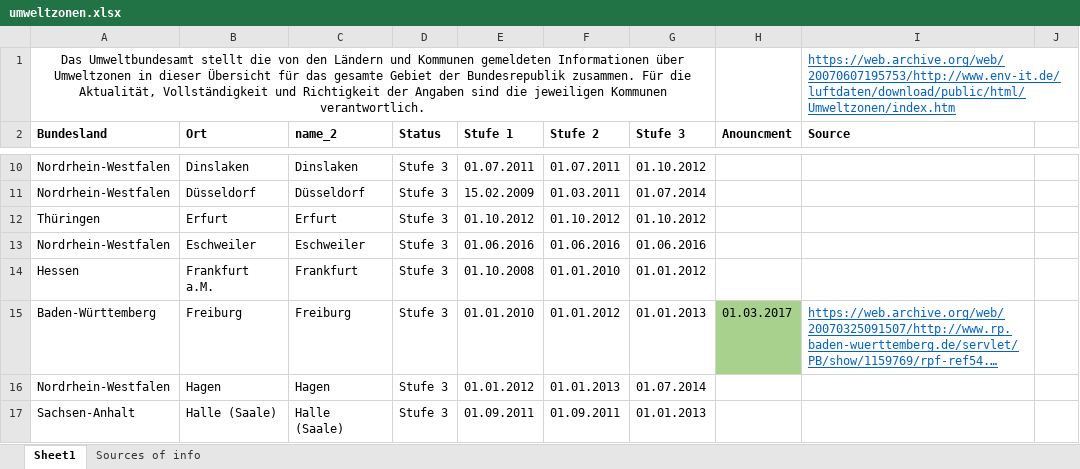
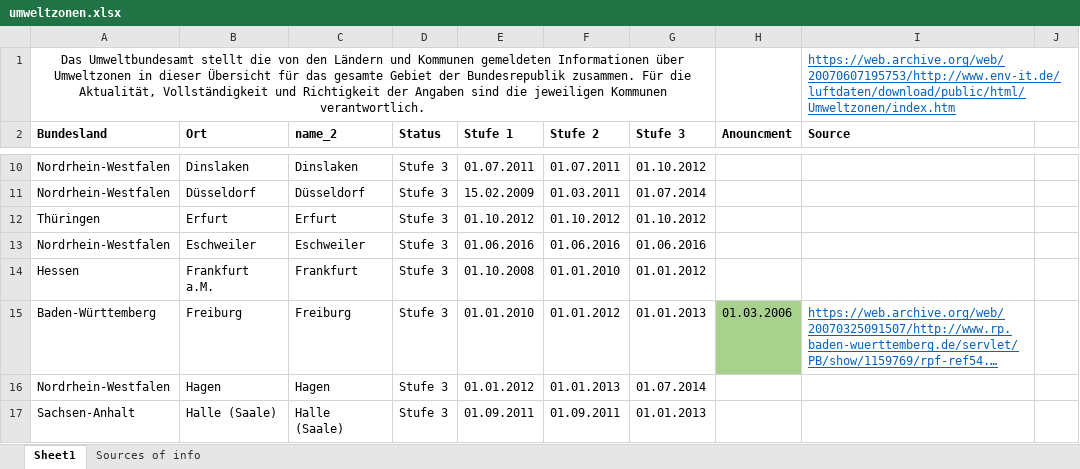
Before and after one commit to avila-a/Capstone-Project-ASDS, an Excel workbook: data/umweltbundesamt/umweltzonen.xlsx, sheet Sheet1, drawn as a sheet; only a part is shown, gaps mark what is left out; long unchanged cells end in …; values as stored, in another font and other column widths than the file's, no borders; the diff names each change by its address in the sheet, - before the commit and + after, or states it on an @@ line.

Commit message:
MASC runs!, Curious preliminary results, need more data cleaning

```diff
--- a/data/umweltbundesamt/umweltzonen.xlsx (sheet Sheet1)
+++ b/data/umweltbundesamt/umweltzonen.xlsx (sheet Sheet1)
-H15 (Anouncment): 01.03.2017
+H15 (Anouncment): 01.03.2006
```
Also changed, not shown: 18 other files.
